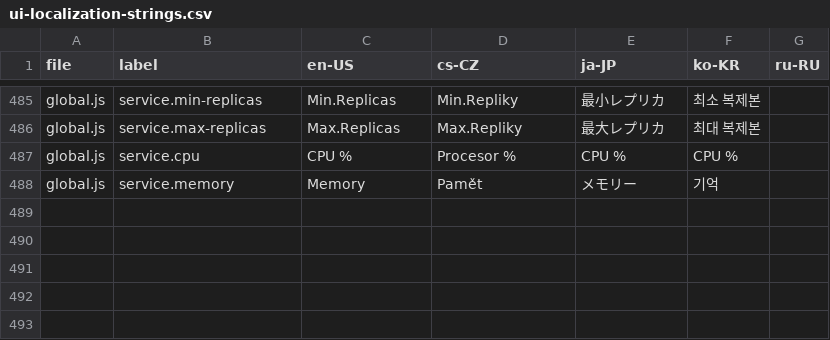
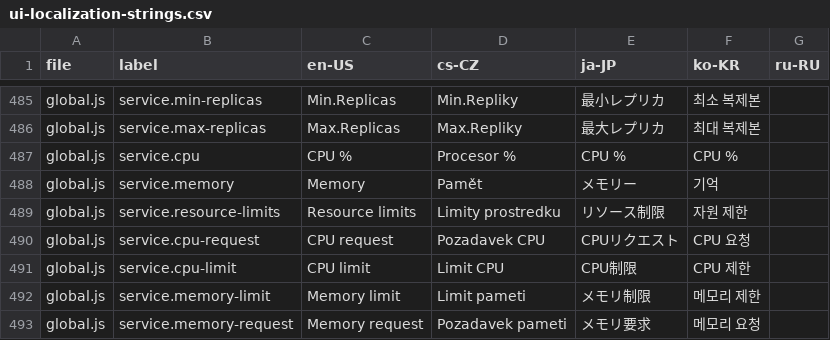
Before and after one commit to qoretechnologies/qorus-ui, a CSV file: ui-localization-strings.csv, drawn as a sheet; only a part is shown, gaps mark what is left out; the diff names each change by its address in the sheet, - before the commit and + after, or states it on an @@ line.

Commit message:
updated localizations

```diff
--- a/ui-localization-strings.csv
+++ b/ui-localization-strings.csv
+row 489: global.js | service.resource-limits | Resource limits | Limity prostredku | リソース制限 | 자원 제한
+row 490: global.js | service.cpu-request | CPU request | Pozadavek CPU | CPUリクエスト | CPU 요청
+row 491: global.js | service.cpu-limit | CPU limit | Limit CPU | CPU制限 | CPU 제한
+row 492: global.js | service.memory-limit | Memory limit | Limit pameti | メモリ制限 | 메모리 제한
+row 493: global.js | service.memory-request | Memory request | Pozadavek pameti | メモリ要求 | 메모리 요청
```
Also changed, not shown: 1 other file.
